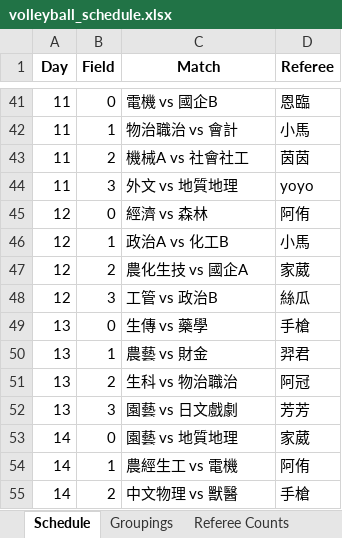
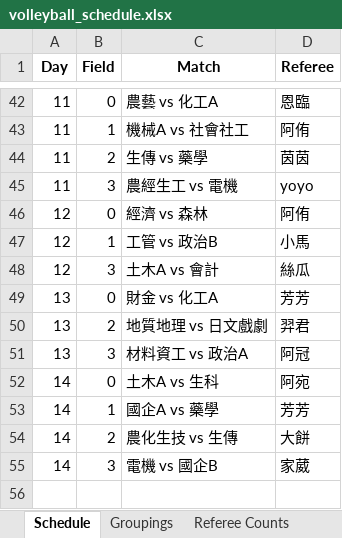
Before and after one commit to stonk0105/OR_Finals, an Excel workbook: volleyball_schedule.xlsx, sheet Schedule, drawn as a sheet; only a part is shown, gaps mark what is left out; values as stored, in another font and other column widths than the file's, no borders; removed rows and columns are numbered as before the commit, all else as after; the diff covers the shown part only; the diff names each change by its address in the sheet, - before the commit and + after, or states it on an @@ line.

```diff
--- a/volleyball_schedule.xlsx (sheet Schedule)
+++ b/volleyball_schedule.xlsx (sheet Schedule)
-C42 (Match): 電機 vs 國企B
+C42 (Match): 農藝 vs 化工A
-row 42: 11 | 1 | 物治職治 vs 會計 | 小馬
-B43 (Field): 2
+B43 (Field): 1
-D43 (Referee): 茵茵
+D43 (Referee): 阿侑
+row 44: 11 | 2 | 生傳 vs 藥學 | 茵茵
-C45 (Match): 外文 vs 地質地理
+C45 (Match): 農經生工 vs 電機
-C47 (Match): 政治A vs 化工B
+C47 (Match): 工管 vs 政治B
-row 47: 12 | 2 | 農化生技 vs 國企A | 家葳
-C48 (Match): 工管 vs 政治B
+C48 (Match): 土木A vs 會計
-C49 (Match): 生傳 vs 藥學
+C49 (Match): 財金 vs 化工A
-D49 (Referee): 手槍
+D49 (Referee): 芳芳
-B50 (Field): 1
+B50 (Field): 2
-C50 (Match): 農藝 vs 財金
+C50 (Match): 地質地理 vs 日文戲劇
-B51 (Field): 2
+B51 (Field): 3
-C51 (Match): 生科 vs 物治職治
+C51 (Match): 材料資工 vs 政治A
-row 52: 13 | 3 | 園藝 vs 日文戲劇 | 芳芳
-C52 (Match): 園藝 vs 地質地理
+C52 (Match): 土木A vs 生科
-D52 (Referee): 家葳
+D52 (Referee): 阿宛
-C53 (Match): 農經生工 vs 電機
+C53 (Match): 國企A vs 藥學
-D53 (Referee): 阿侑
+D53 (Referee): 芳芳
-C54 (Match): 中文物理 vs 獸醫
+C54 (Match): 農化生技 vs 生傳
-D54 (Referee): 手槍
+D54 (Referee): 大餅
+row 55: 14 | 3 | 電機 vs 國企B | 家葳
```
Also changed, not shown: 6 added rows, 5 removed rows and 53 edited cells elsewhere in this sheet, sheet Referee Counts, 1 other file.
